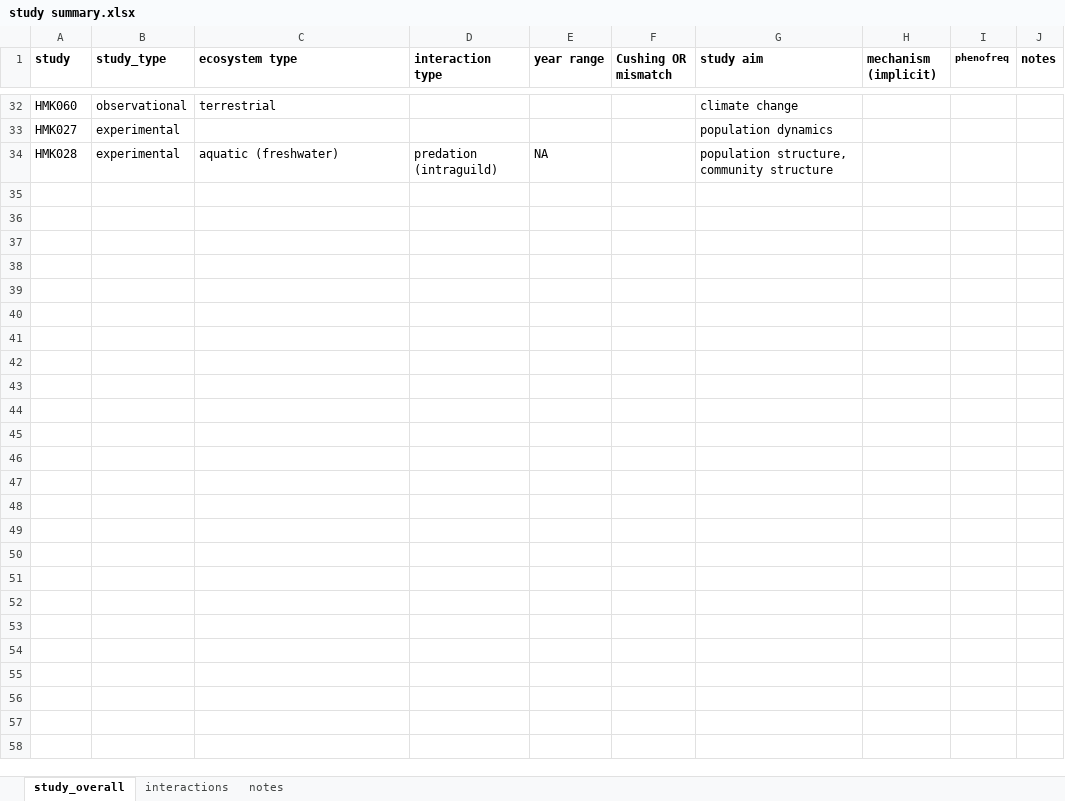
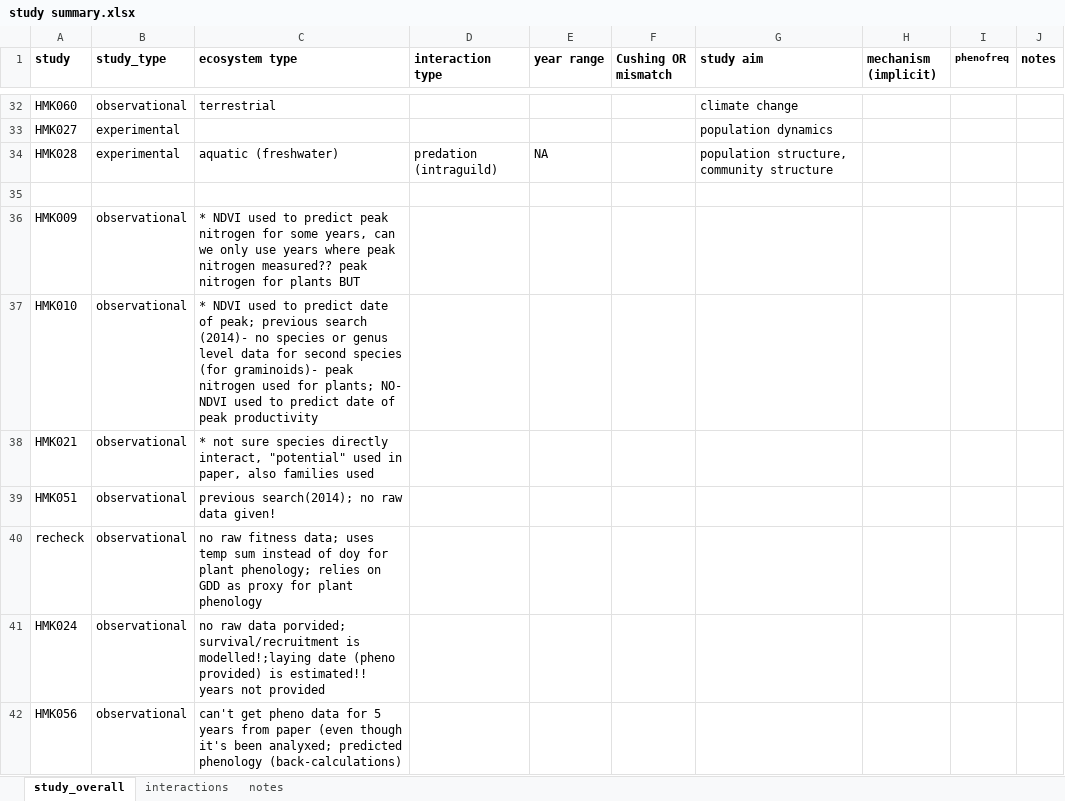
Before and after one commit to kharouba/sync_fitness, an Excel workbook: meta-analysis/study summary.xlsx, sheet study_overall, drawn as a sheet; only a part is shown, gaps mark what is left out; values as stored, in another font and other column widths than the file's, no borders; the diff covers the shown part only; the diff names each change by its address in the sheet, - before the commit and + after, or states it on an @@ line.

```diff
--- a/meta-analysis/study summary.xlsx (sheet study_overall)
+++ b/meta-analysis/study summary.xlsx (sheet study_overall)
+row 35: (empty)
+row 36: HMK009 | observational | * NDVI used to predict peak nitrogen for some years, can we only use years where peak nitrogen measured?? peak nitrogen for plants BUT
+row 37: HMK010 | observational | * NDVI used to predict date of peak; previous search (2014)- no species or genus level data for second species (for graminoids)- peak nitrogen used for plants; NO- NDVI used to predict date of peak productivity
+row 38: HMK021 | observational | * not sure species directly interact, "potential" used in paper, also families used
+row 39: HMK051 | observational | previous search(2014); no raw data given!
+row 40: recheck | observational | no raw fitness data; uses temp sum instead of doy for plant phenology; relies on GDD as proxy for plant phenology
+row 41: HMK024 | observational | no raw data porvided; survival/recruitment is modelled!;laying date (pheno provided) is estimated!! years not provided
+row 42: HMK056 | observational | can't get pheno data for 5 years from paper (even though it's been analyxed; predicted phenology (back-calculations)
```
Also changed, not shown: 9 added rows, 2 removed rows and 4 edited cells elsewhere in this sheet, sheet interactions, meta-analysis/fitness database.xlsx, 7 other files.
